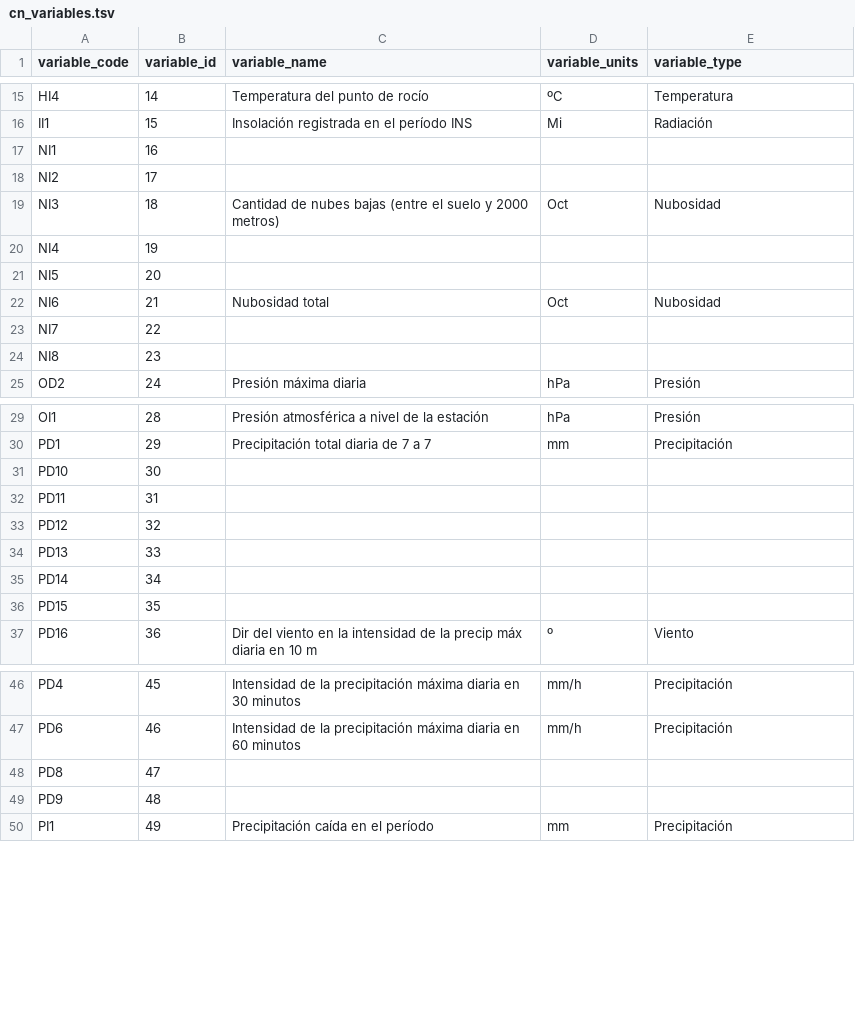
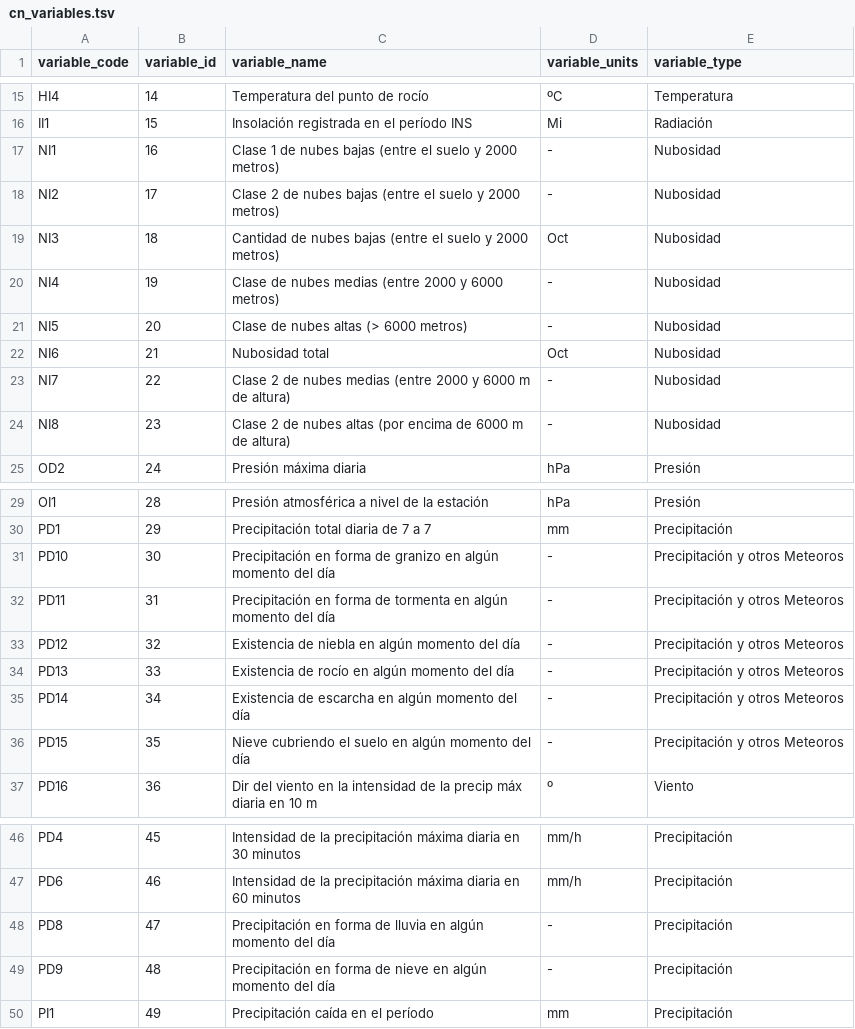
Before and after one commit to ajpelu/climaNevada, a TSV file: data/cn_variables.tsv, drawn as a sheet; only a part is shown, gaps mark what is left out.

Commit message:
update variables

```diff
--- a/data/cn_variables.tsv
+++ b/data/cn_variables.tsv
@@ -16,10 +16,10 @@ HI4	14	Temperatura del punto de rocío	ºC	Temperatura
 II1	15	Insolación registrada en el período INS	Mi	Radiación
-NI1	16			
-NI2	17			
+NI1	16	Clase 1 de nubes bajas  (entre el suelo y 2000 metros)	-	Nubosidad
+NI2	17	Clase 2 de nubes bajas  (entre el suelo y 2000 metros)	-	Nubosidad
 NI3	18	Cantidad de nubes bajas (entre el suelo y 2000 metros)	Oct	Nubosidad
-NI4	19			
-NI5	20			
+NI4	19	Clase de nubes medias (entre 2000 y 6000 metros)	-	Nubosidad
+NI5	20	Clase de nubes altas (> 6000 metros)	-	Nubosidad
 NI6	21	Nubosidad total	Oct	Nubosidad
-NI7	22			
-NI8	23			
+NI7	22	Clase 2 de nubes medias (entre 2000 y 6000 m de altura)	-	Nubosidad
+NI8	23	Clase 2 de nubes altas (por encima de 6000 m de altura)	-	Nubosidad
 OD2	24	Presión máxima diaria	hPa	Presión
@@ -30,8 +30,8 @@ OI1	28	Presión atmosférica a nivel de la estación	hPa	Presión
 PD1	29	Precipitación total diaria de 7 a 7	mm	Precipitación
-PD10	30			
-PD11	31			
-PD12	32			
-PD13	33			
-PD14	34			
-PD15	35			
+PD10	30	Precipitación en forma de granizo en algún momento del día	-	Precipitación y otros Meteoros
+PD11	31	Precipitación en forma de tormenta en algún momento del día	-	Precipitación y otros Meteoros
+PD12	32	Existencia de niebla en algún momento del día	-	Precipitación y otros Meteoros
+PD13	33	Existencia de rocío en algún momento del día	-	Precipitación y otros Meteoros
+PD14	34	Existencia de escarcha en algún momento del día	-	Precipitación y otros Meteoros
+PD15	35	Nieve cubriendo el suelo en algún momento del día	-	Precipitación y otros Meteoros
 PD16	36	Dir del viento en la intensidad de la precip máx diaria en 10 m	º	Viento
@@ -47,4 +47,4 @@ PD4	45	Intensidad de la precipitación máxima diaria en 30 minutos	mm/h	Precipi
 PD6	46	Intensidad de la precipitación máxima diaria en 60 minutos	mm/h	Precipitación
-PD8	47			
-PD9	48			
+PD8	47	Precipitación en forma de lluvia en algún momento del día	-	Precipitación
+PD9	48	Precipitación en forma de nieve en algún momento del día	-	Precipitación
 PI1	49	Precipitación caída en el período	mm	Precipitación
```
Also changed, not shown: 2 other files.
